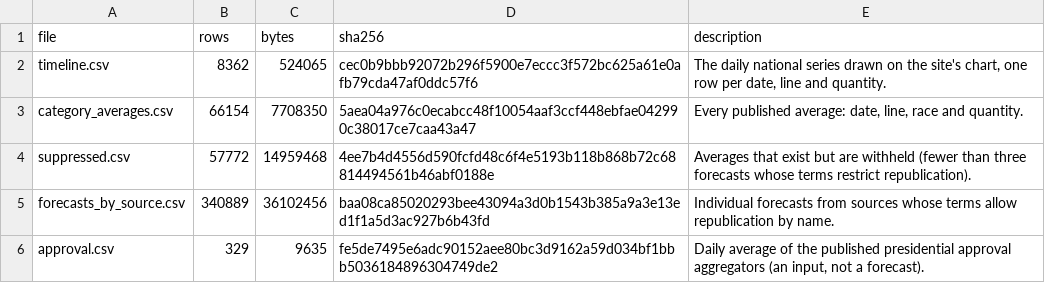
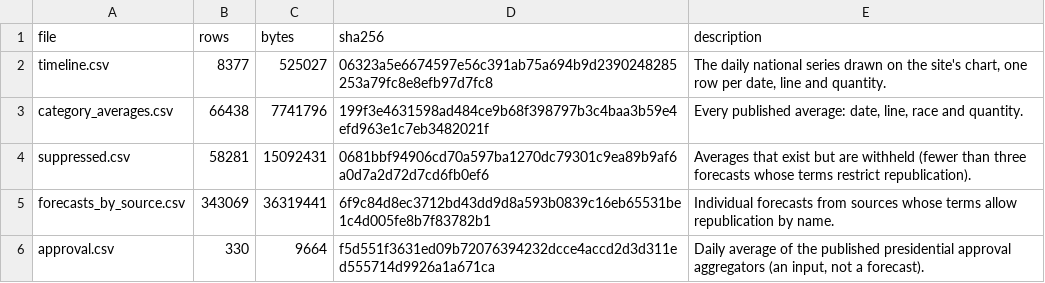
Before and after one commit to kevin-deluca-polisci/KD-website, a CSV file: forecast/archive/2026/files.csv, drawn as a sheet.

```diff
--- a/forecast/archive/2026/files.csv
+++ b/forecast/archive/2026/files.csv
@@ -1,6 +1,6 @@
 file,rows,bytes,sha256,description
-timeline.csv,8362,524065,cec0b9bbb92072b296f5900e7eccc3f572bc625a61e0afb79cda47af0ddc57f6,"The daily national series drawn on the site's chart, one row per date, line and quantity."
-category_averages.csv,66154,7708350,5aea04a976c0ecabcc48f10054aaf3ccf448ebfae042990c38017ce7caa43a47,"Every published average: date, line, race and quantity."
-suppressed.csv,57772,14959468,4ee7b4d4556d590fcfd48c6f4e5193b118b868b72c68814494561b46abf0188e,Averages that exist but are withheld (fewer than three forecasts whose terms restrict republication).
-forecasts_by_source.csv,340889,36102456,baa08ca85020293bee43094a3d0b1543b385a9a3e13ed1f1a5d3ac927b6b43fd,Individual forecasts from sources whose terms allow republication by name.
-approval.csv,329,9635,fe5de7495e6adc90152aee80bc3d9162a59d034bf1bbb5036184896304749de2,"Daily average of the published presidential approval aggregators (an input, not a forecast)."
+timeline.csv,8377,525027,06323a5e6674597e56c391ab75a694b9d2390248285253a79fc8e8efb97d7fc8,"The daily national series drawn on the site's chart, one row per date, line and quantity."
+category_averages.csv,66438,7741796,199f3e4631598ad484ce9b68f398797b3c4baa3b59e4efd963e1c7eb3482021f,"Every published average: date, line, race and quantity."
+suppressed.csv,58281,15092431,0681bbf94906cd70a597ba1270dc79301c9ea89b9af6a0d7a2d72d7cd6fb0ef6,Averages that exist but are withheld (fewer than three forecasts whose terms restrict republication).
+forecasts_by_source.csv,343069,36319441,6f9c84d8ec3712bd43dd9d8a593b0839c16eb65531be1c4d005fe8b7f83782b1,Individual forecasts from sources whose terms allow republication by name.
+approval.csv,330,9664,f5d551f3631ed09b72076394232dcce4accd2d3d311ed555714d9926a1a671ca,"Daily average of the published presidential approval aggregators (an input, not a forecast)."
```
Also changed, not shown: forecast/archive/2026/approval.csv, forecast/archive/2026/timeline.csv, 16 other files.
